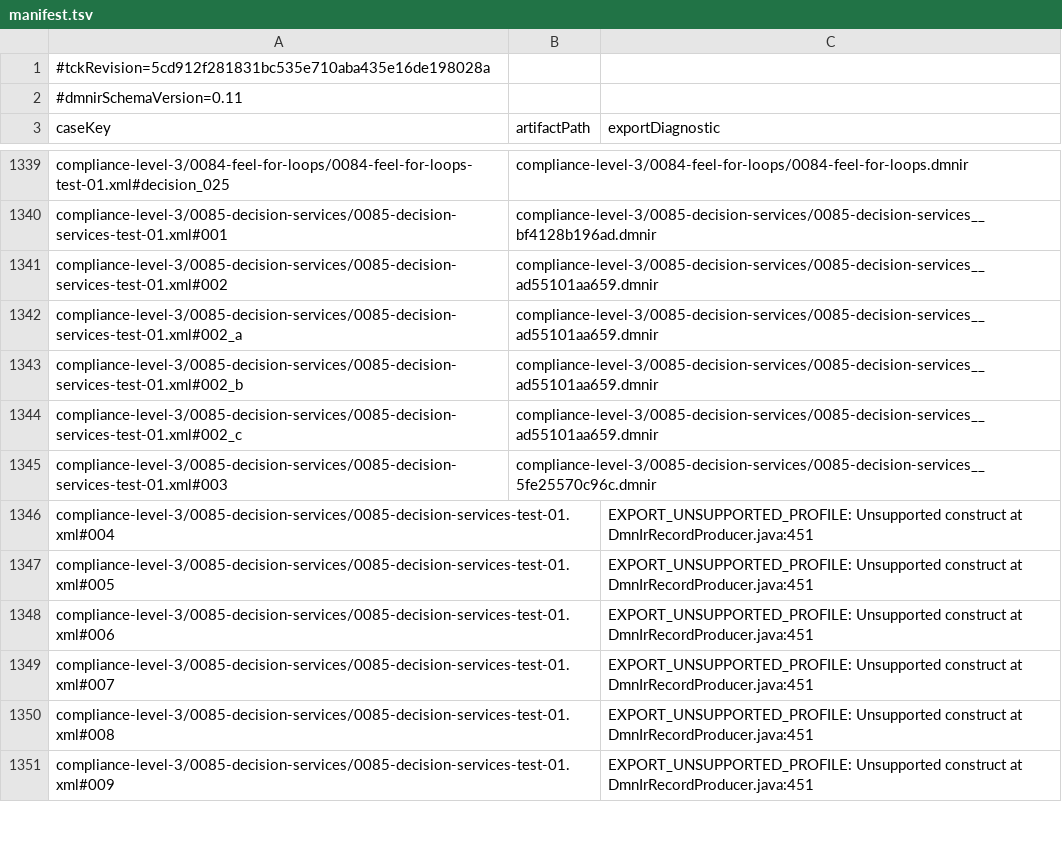
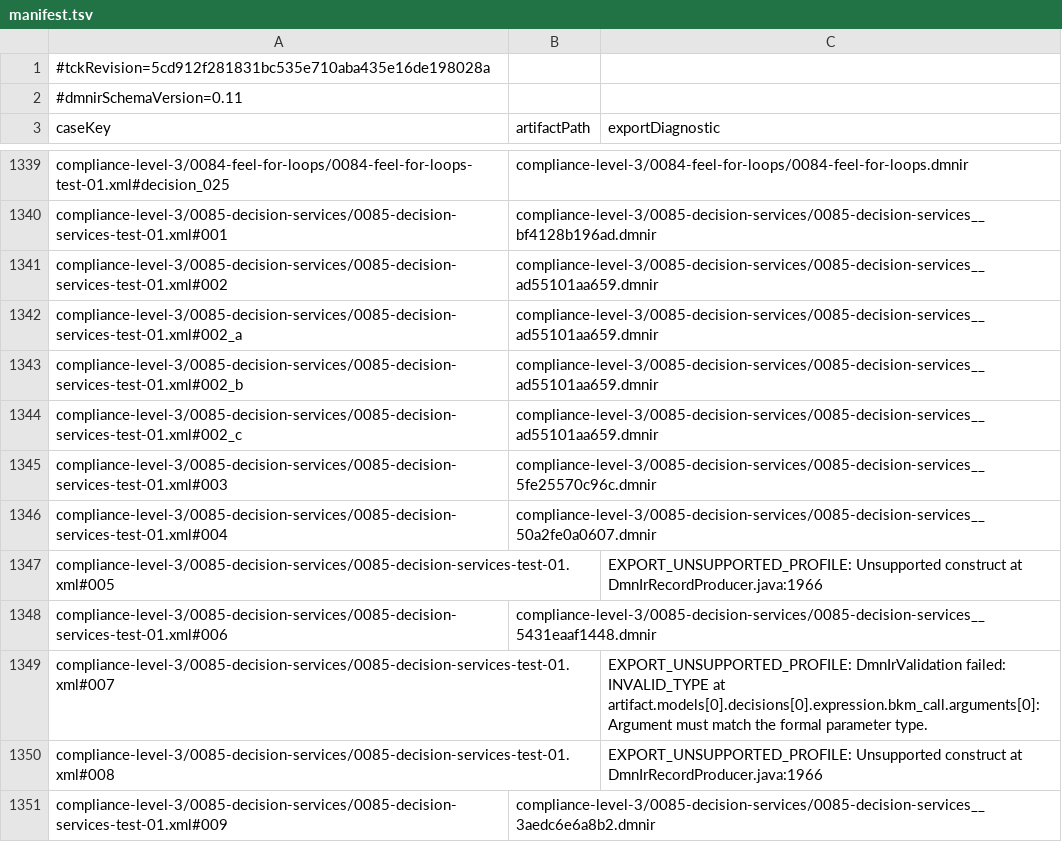
Before and after one commit to finmsg-io/dmn-compiler-toolkit, a TSV file: dmn-tck/src/main/resources/tck-dmnir/manifest.tsv, drawn as a sheet; only a part is shown, gaps mark what is left out; the diff covers the shown part only.

Commit message:
feat(dmnir): reach 96.71% (3,295/3,407) portable DMNIR Java TCK compliance

```diff
--- a/dmn-tck/src/main/resources/tck-dmnir/manifest.tsv
+++ b/dmn-tck/src/main/resources/tck-dmnir/manifest.tsv
@@ -1345,7 +1345,7 @@ compliance-level-3/0085-decision-services/0085-decision-services-test-01.xml#002
 compliance-level-3/0085-decision-services/0085-decision-services-test-01.xml#003	compliance-level-3/0085-decision-services/0085-decision-services__5fe25570c96c.dmnir	
-compliance-level-3/0085-decision-services/0085-decision-services-test-01.xml#004		EXPORT_UNSUPPORTED_PROFILE: Unsupported construct at DmnIrRecordProducer.java:451
-compliance-level-3/0085-decision-services/0085-decision-services-test-01.xml#005		EXPORT_UNSUPPORTED_PROFILE: Unsupported construct at DmnIrRecordProducer.java:451
-compliance-level-3/0085-decision-services/0085-decision-services-test-01.xml#006		EXPORT_UNSUPPORTED_PROFILE: Unsupported construct at DmnIrRecordProducer.java:451
-compliance-level-3/0085-decision-services/0085-decision-services-test-01.xml#007		EXPORT_UNSUPPORTED_PROFILE: Unsupported construct at DmnIrRecordProducer.java:451
-compliance-level-3/0085-decision-services/0085-decision-services-test-01.xml#008		EXPORT_UNSUPPORTED_PROFILE: Unsupported construct at DmnIrRecordProducer.java:451
-compliance-level-3/0085-decision-services/0085-decision-services-test-01.xml#009		EXPORT_UNSUPPORTED_PROFILE: Unsupported construct at DmnIrRecordProducer.java:451
+compliance-level-3/0085-decision-services/0085-decision-services-test-01.xml#004	compliance-level-3/0085-decision-services/0085-decision-services__50a2fe0a0607.dmnir	
+compliance-level-3/0085-decision-services/0085-decision-services-test-01.xml#005		EXPORT_UNSUPPORTED_PROFILE: Unsupported construct at DmnIrRecordProducer.java:1966
+compliance-level-3/0085-decision-services/0085-decision-services-test-01.xml#006	compliance-level-3/0085-decision-services/0085-decision-services__5431eaaf1448.dmnir	
+compliance-level-3/0085-decision-services/0085-decision-services-test-01.xml#007		EXPORT_UNSUPPORTED_PROFILE: DmnIrValidation failed: INVALID_TYPE at artifact.models[0].decisions[0].expression.bkm_call.arguments[0]: Argument must match the formal parameter type.
+compliance-level-3/0085-decision-services/0085-decision-services-test-01.xml#008		EXPORT_UNSUPPORTED_PROFILE: Unsupported construct at DmnIrRecordProducer.java:1966
+compliance-level-3/0085-decision-services/0085-decision-services-test-01.xml#009	compliance-level-3/0085-decision-services/0085-decision-services__3aedc6e6a8b2.dmnir	
```
Also changed, not shown: 46 edited cells elsewhere in this file, 30 other files.
